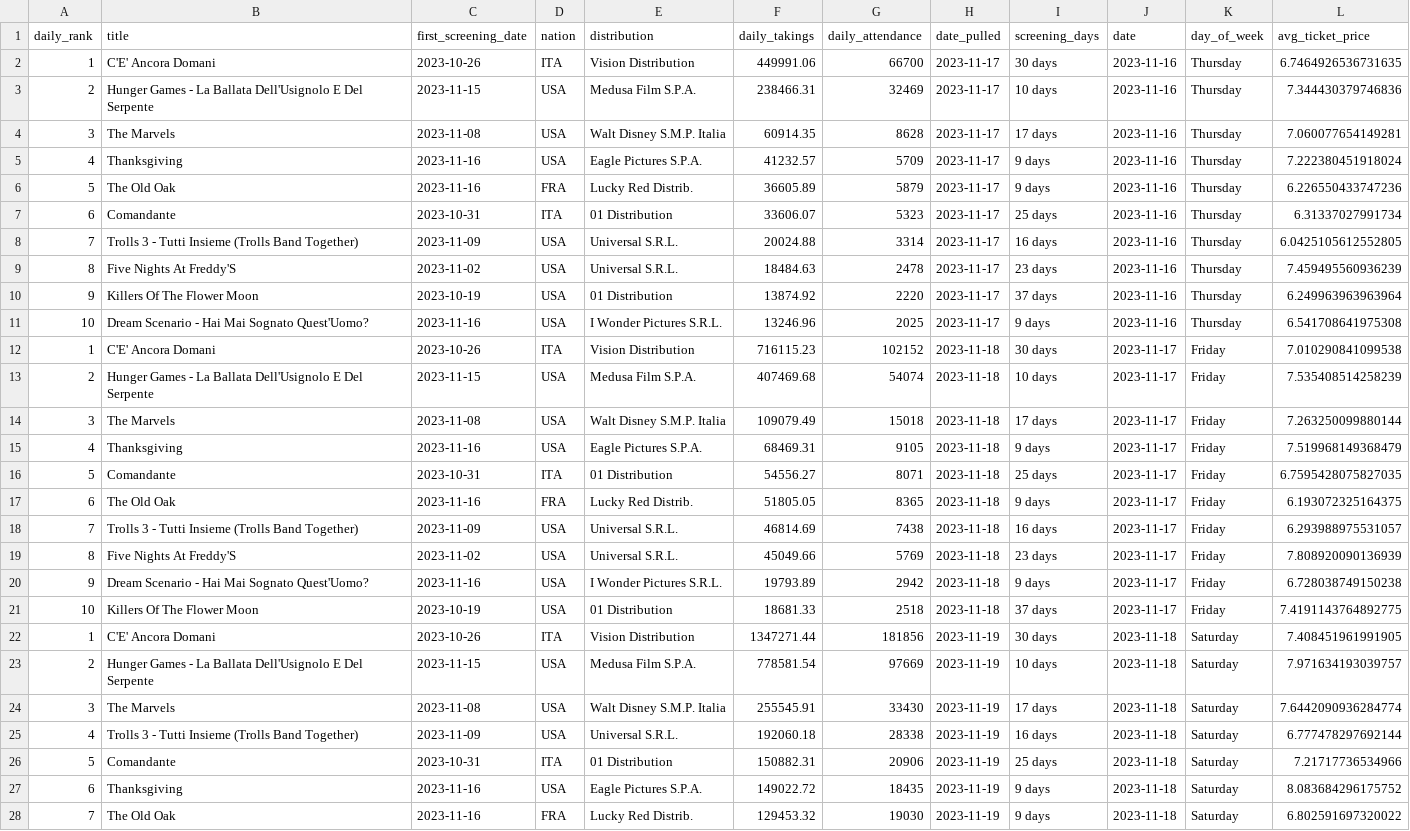
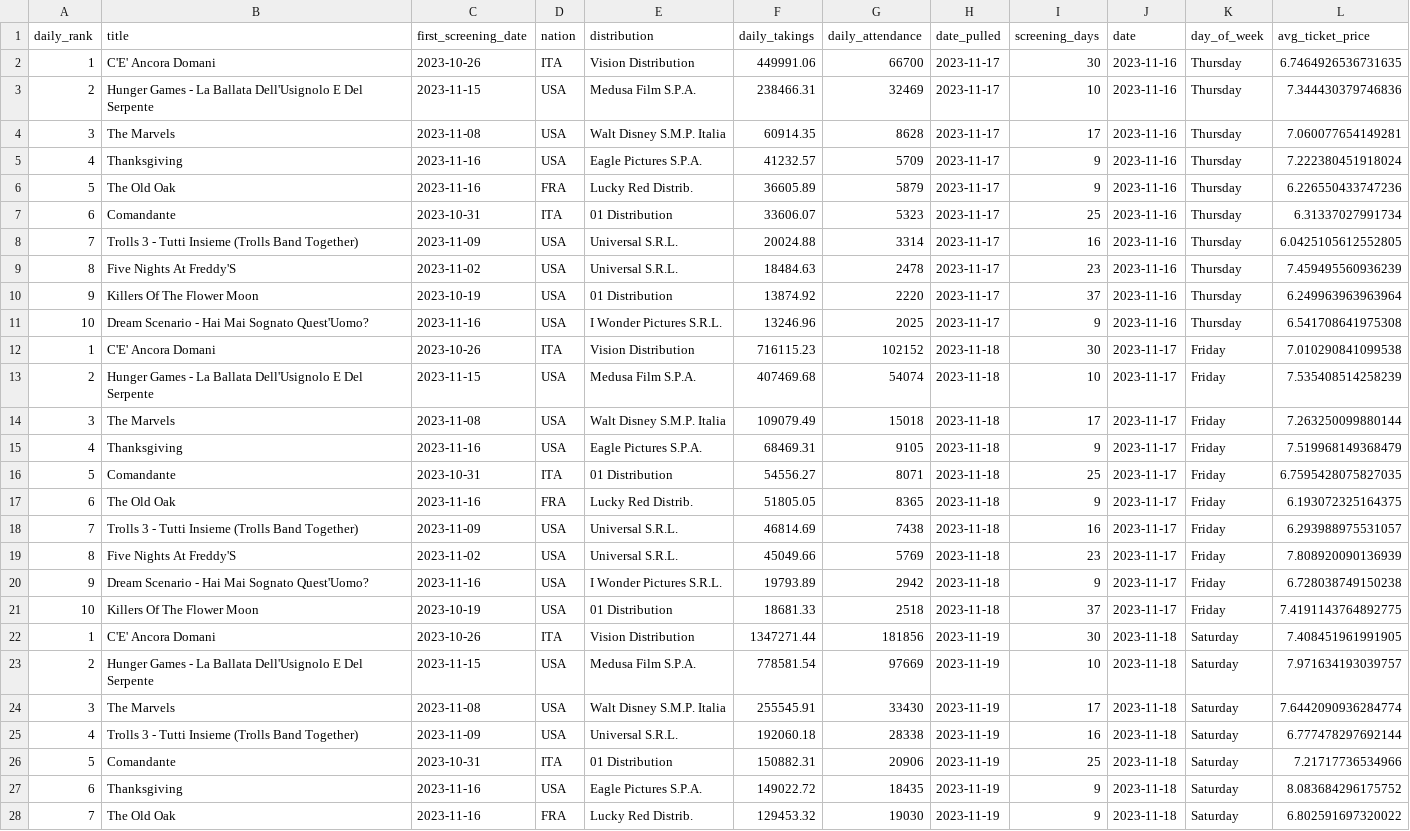
Before and after one commit to ciareghi/data_analysis_python, a CSV file: cinetel/cinetel_clean.csv, drawn as a sheet; only a part is shown; the diff covers the shown part only; the diff names each change by its address in the sheet, - before the commit and + after, or states it on an @@ line.

Commit message:
formatting columns

```diff
--- a/cinetel/cinetel_clean.csv
+++ b/cinetel/cinetel_clean.csv
-I2 (screening_days): 30 days
+I2 (screening_days): 30
-I3 (screening_days): 10 days
+I3 (screening_days): 10
-I4 (screening_days): 17 days
+I4 (screening_days): 17
-I5:I6 (screening_days): 9 days
+I5:I6 (screening_days): 9
-I7 (screening_days): 25 days
+I7 (screening_days): 25
-I8 (screening_days): 16 days
+I8 (screening_days): 16
-I9 (screening_days): 23 days
+I9 (screening_days): 23
-I10 (screening_days): 37 days
+I10 (screening_days): 37
-I11 (screening_days): 9 days
+I11 (screening_days): 9
-I12 (screening_days): 30 days
+I12 (screening_days): 30
-I13 (screening_days): 10 days
+I13 (screening_days): 10
-I14 (screening_days): 17 days
+I14 (screening_days): 17
-I15 (screening_days): 9 days
+I15 (screening_days): 9
-I16 (screening_days): 25 days
+I16 (screening_days): 25
-I17 (screening_days): 9 days
+I17 (screening_days): 9
-I18 (screening_days): 16 days
+I18 (screening_days): 16
-I19 (screening_days): 23 days
+I19 (screening_days): 23
-I20 (screening_days): 9 days
+I20 (screening_days): 9
-I21 (screening_days): 37 days
+I21 (screening_days): 37
-I22 (screening_days): 30 days
+I22 (screening_days): 30
-I23 (screening_days): 10 days
+I23 (screening_days): 10
-I24 (screening_days): 17 days
+I24 (screening_days): 17
-I25 (screening_days): 16 days
+I25 (screening_days): 16
-I26 (screening_days): 25 days
+I26 (screening_days): 25
-I27:I28 (screening_days): 9 days
+I27:I28 (screening_days): 9
```
Also changed, not shown: 63 edited cells elsewhere in this file, 1 other file.
